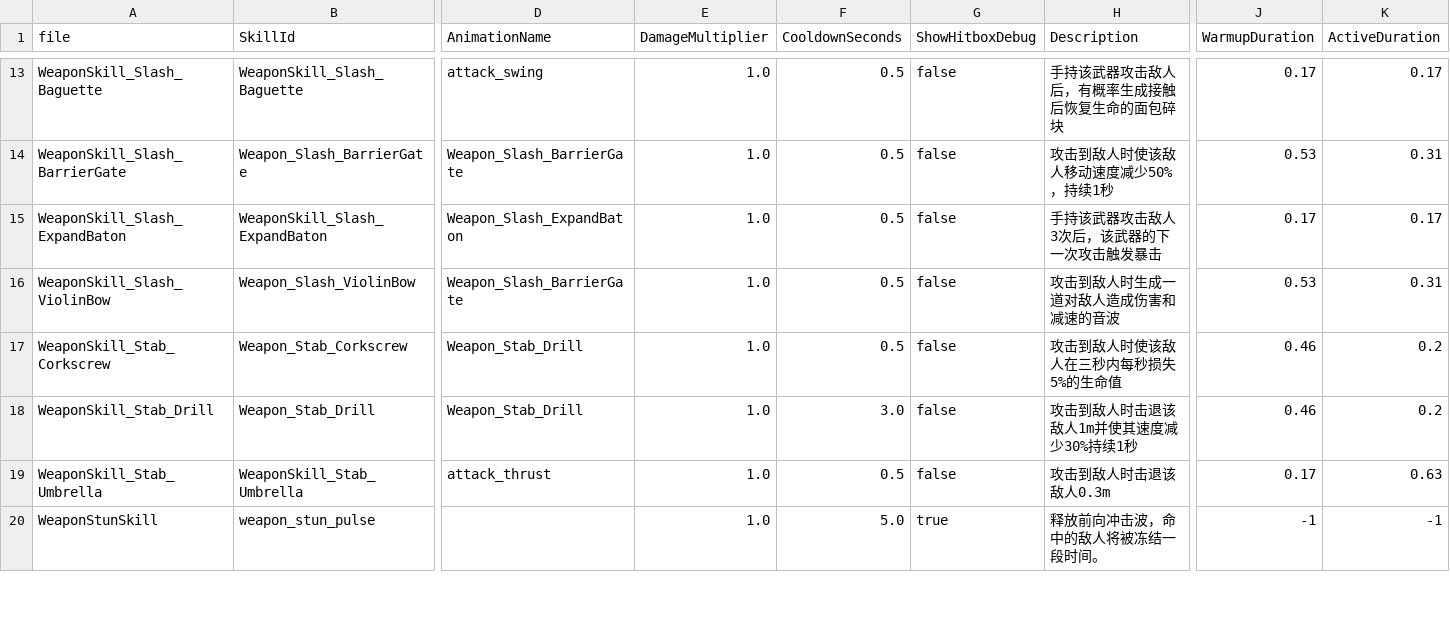
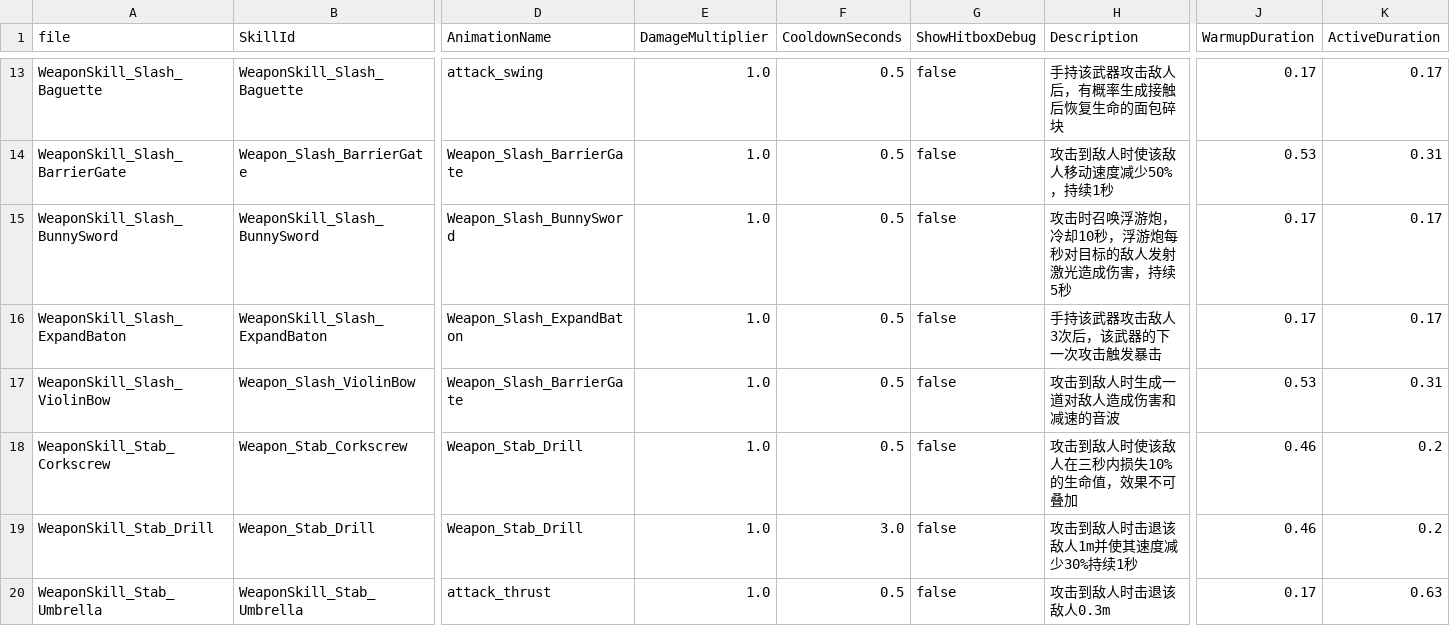
Before and after one commit to Project-N-E-K-O/K.U.R.O, a CSV file: data/skills.csv, drawn as a sheet; only a part is shown, gaps mark what is left out; the shorter side is filled out with more unchanged rows; addresses are those after the commit; rows hold the shown columns only; the diff names each change by its address in the sheet, - before the commit and + after, or states it on an @@ line.

```diff
--- a/data/skills.csv
+++ b/data/skills.csv
+row 15: WeaponSkill_Slash_BunnySword | WeaponSkill_Slash_BunnySword | Weapon_Slash_BunnySword | 1.0 | 0.5 | false | 攻击时召唤浮游炮，冷却10秒，浮游炮每秒对目标的敌人发射激光造成伤害，持续5秒 | 0.17 | 0.17
-H18 (Description): 攻击到敌人时使该敌人在三秒内每秒损失5%的生命值
+H18 (Description): 攻击到敌人时使该敌人在三秒内损失10%的生命值，效果不可叠加
```
Also changed, not shown: data/items.csv, 19 other files.
